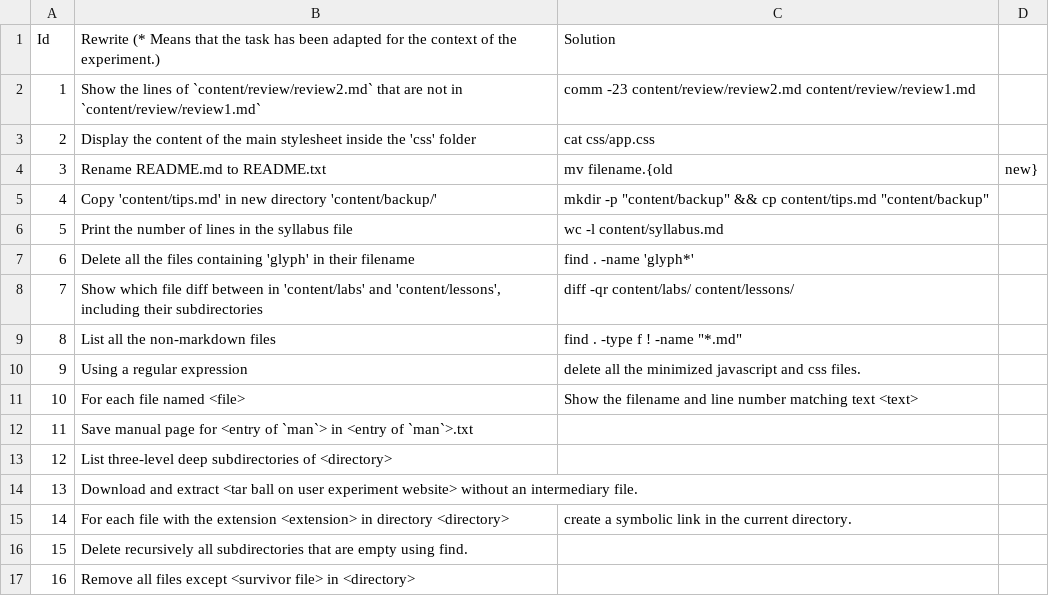
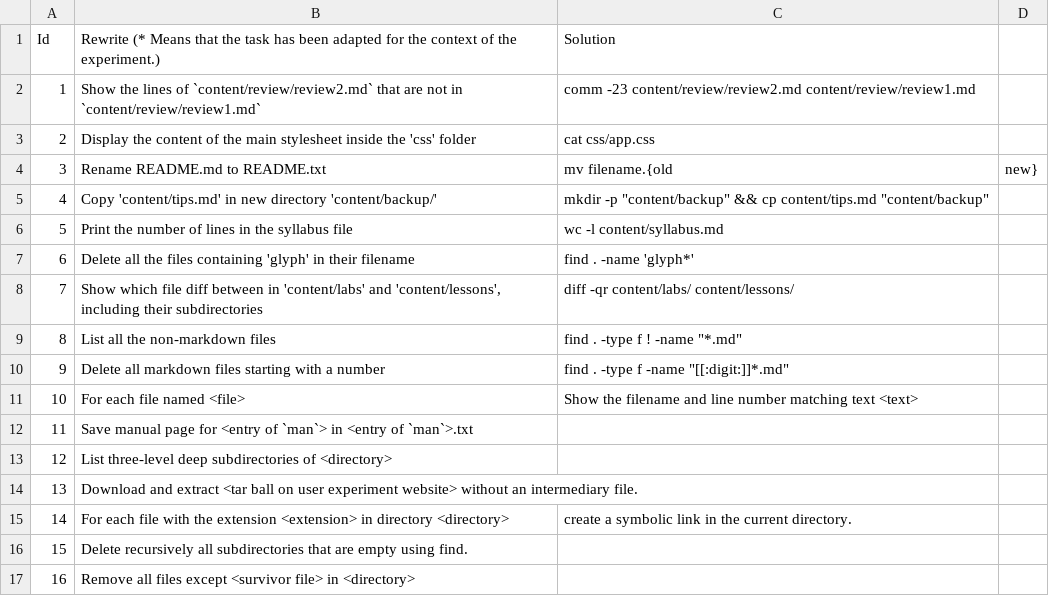
Before and after one commit to Thomsch/tellina_user_experiment, a CSV file: data_set/taskset/rewrites.csv, drawn as a sheet.

```diff
--- a/data_set/taskset/rewrites.csv
+++ b/data_set/taskset/rewrites.csv
@@ -9,3 +9,3 @@ Id,Rewrite (* Means that the task has been adapted for the context of the experi
 8,List all the non-markdown files,find . -type f ! -name "*.md"
-9,Using a regular expression, delete all the minimized javascript and css files.
+9,Delete all markdown files starting with a number,find . -type f -name "[[:digit:]]*.md"
 10,For each file named <file>, Show the filename and line number matching text <text>
```
Also changed, not shown: 2 other files.
